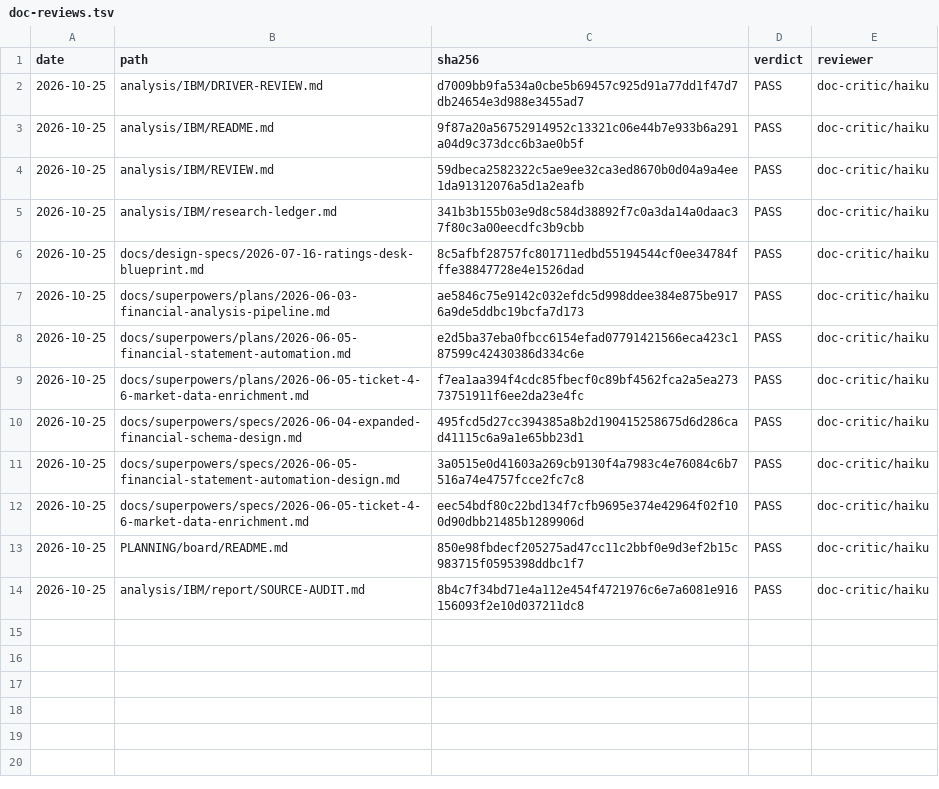
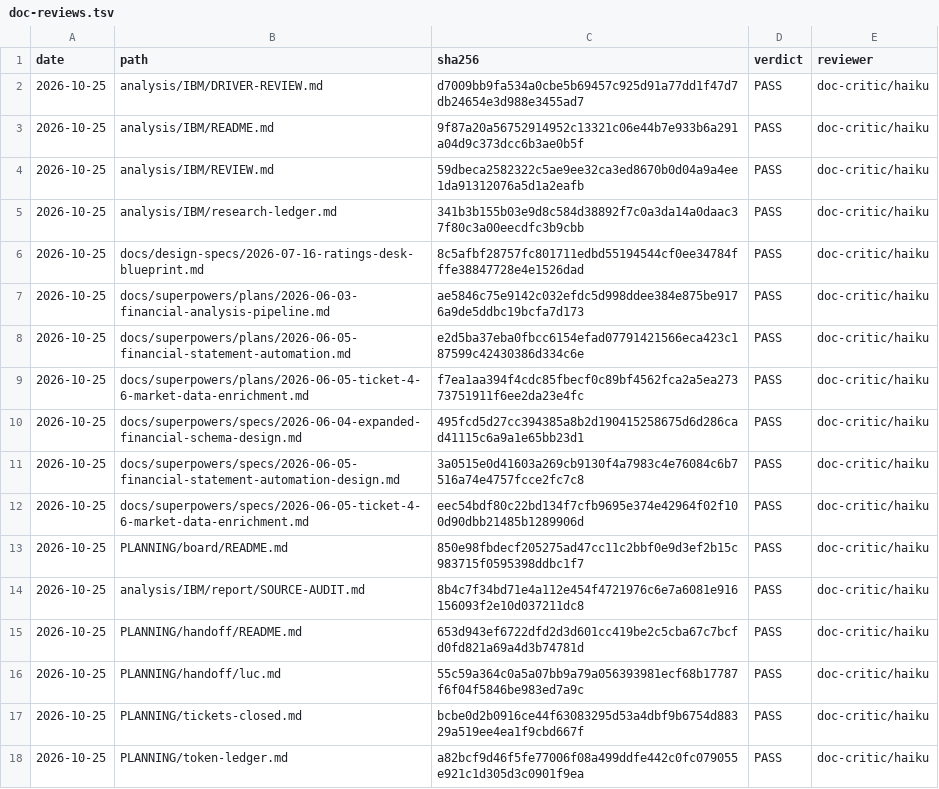
Before and after one commit to louellet-git/FinancialAnalysis, a TSV file: docs/doc-reviews.tsv, drawn as a sheet; the diff names each change by its address in the sheet, - before the commit and + after, or states it on an @@ line.

```diff
--- a/docs/doc-reviews.tsv
+++ b/docs/doc-reviews.tsv
+row 15: 2026-10-25 | PLANNING/handoff/README.md | 653d943ef6722dfd2d3d601cc419be2c5cba67c7bcfd0fd821a69a4d3b74781d | PASS | doc-critic/haiku
+row 16: 2026-10-25 | PLANNING/handoff/luc.md | 55c59a364c0a5a07bb9a79a056393981ecf68b17787f6f04f5846be983ed7a9c | PASS | doc-critic/haiku
+row 17: 2026-10-25 | PLANNING/tickets-closed.md | bcbe0d2b0916ce44f63083295d53a4dbf9b6754d88329a519ee4ea1f9cbd667f | PASS | doc-critic/haiku
+row 18: 2026-10-25 | PLANNING/token-ledger.md | a82bcf9d46f5fe77006f08a499ddfe442c0fc079055e921c1d305d3c0901f9ea | PASS | doc-critic/haiku
```
